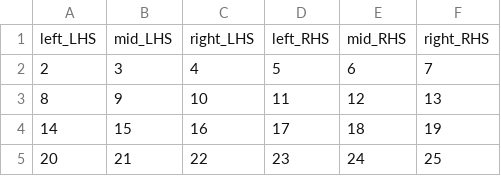
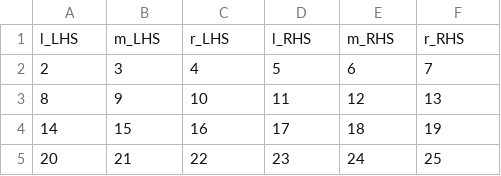
Before and after one commit to dennissmith0/Prime_Playground, a CSV file: 10069.csv, drawn as a sheet; only a part is shown; removed rows and columns are numbered as before the commit, all else as after; the diff names each change by its address in the sheet, - before the commit and + after, or states it on an @@ line.

Commit message:
Update 10069.csv

```diff
--- a/10069.csv
+++ b/10069.csv
-row 1: left_LHS | mid_LHS | right_LHS | left_RHS | mid_RHS | right_RHS
+row 1: l_LHS | m_LHS | r_LHS | l_RHS | m_RHS | r_RHS
```
